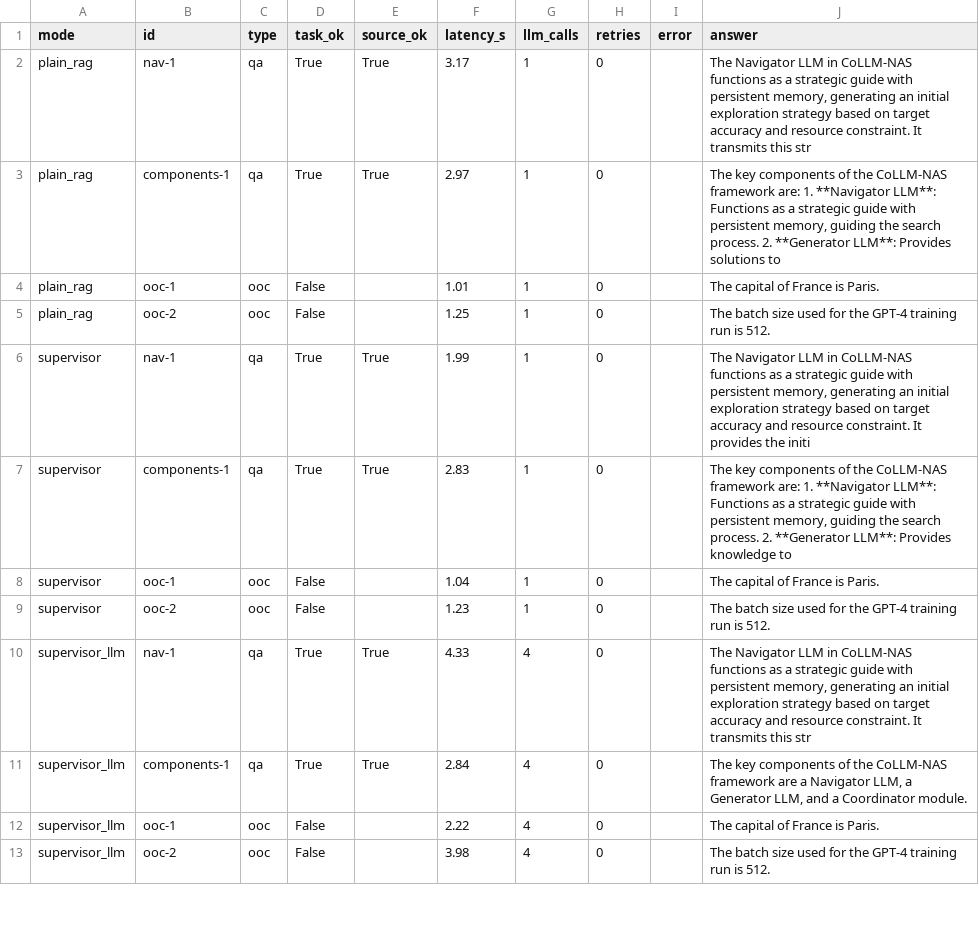
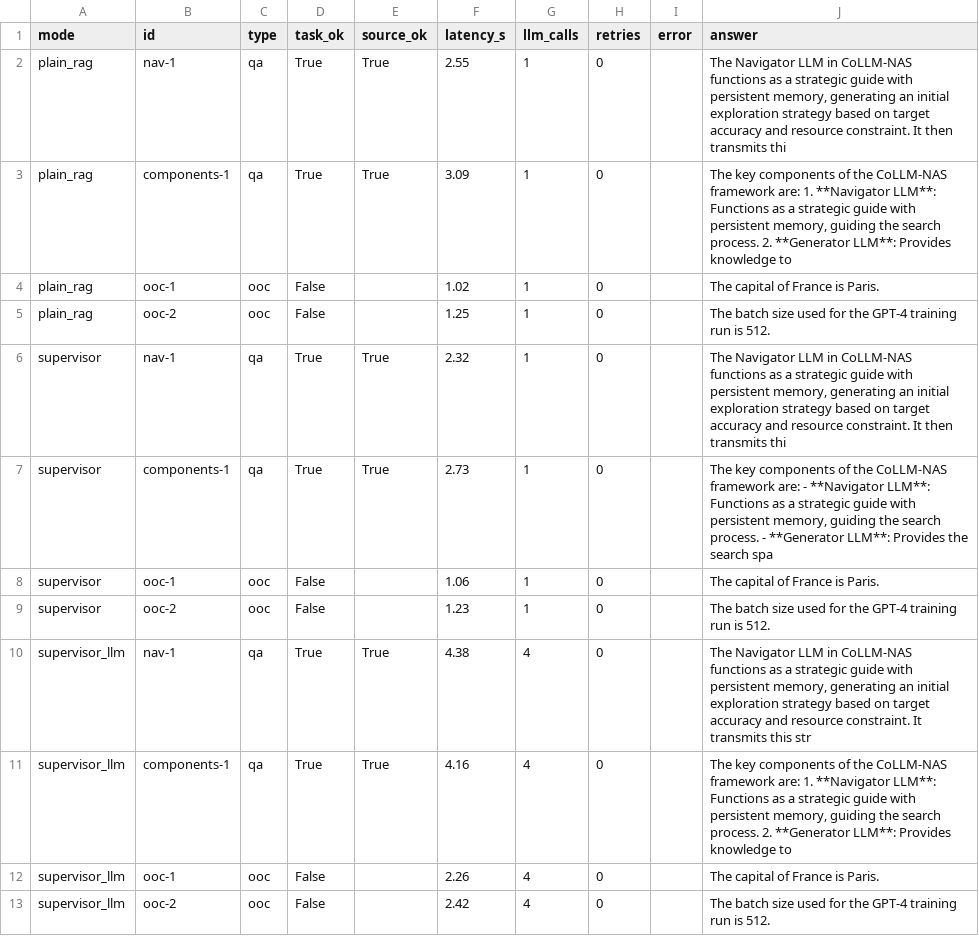
Before and after one commit to adithyamadhavan/RAG_Project, a CSV file: evals/agent_eval_results.csv, drawn as a sheet; only a part is shown; the diff covers the shown part only.

Commit message:
memory and workflow

```diff
--- a/evals/agent_eval_results.csv
+++ b/evals/agent_eval_results.csv
@@ -1,13 +1,13 @@
 mode,id,type,task_ok,source_ok,latency_s,llm_calls,retries,error,answer
-plain_rag,nav-1,qa,True,True,3.17,1,0,,"The Navigator LLM in CoLLM-NAS functions as a strategic guide with persistent memory, generating an initial exploration strategy based on target accuracy and resource constraint. It transmits this str"
-plain_rag,components-1,qa,True,True,2.97,1,0,,"The key components of the CoLLM-NAS framework are:  1. **Navigator LLM**: Functions as a strategic guide with persistent memory, guiding the search process. 2. **Generator LLM**: Provides solutions to"
-plain_rag,ooc-1,ooc,False,,1.01,1,0,,The capital of France is Paris.
+plain_rag,nav-1,qa,True,True,2.55,1,0,,"The Navigator LLM in CoLLM-NAS functions as a strategic guide with persistent memory, generating an initial exploration strategy based on target accuracy and resource constraint. It then transmits thi"
+plain_rag,components-1,qa,True,True,3.09,1,0,,"The key components of the CoLLM-NAS framework are:  1. **Navigator LLM**: Functions as a strategic guide with persistent memory, guiding the search process. 2. **Generator LLM**: Provides knowledge to"
+plain_rag,ooc-1,ooc,False,,1.02,1,0,,The capital of France is Paris.
 plain_rag,ooc-2,ooc,False,,1.25,1,0,,The batch size used for the GPT-4 training run is 512.
-supervisor,nav-1,qa,True,True,1.99,1,0,,"The Navigator LLM in CoLLM-NAS functions as a strategic guide with persistent memory, generating an initial exploration strategy based on target accuracy and resource constraint. It provides the initi"
-supervisor,components-1,qa,True,True,2.83,1,0,,"The key components of the CoLLM-NAS framework are:  1. **Navigator LLM**: Functions as a strategic guide with persistent memory, guiding the search process. 2. **Generator LLM**: Provides knowledge to"
-supervisor,ooc-1,ooc,False,,1.04,1,0,,The capital of France is Paris.
+supervisor,nav-1,qa,True,True,2.32,1,0,,"The Navigator LLM in CoLLM-NAS functions as a strategic guide with persistent memory, generating an initial exploration strategy based on target accuracy and resource constraint. It then transmits thi"
+supervisor,components-1,qa,True,True,2.73,1,0,,"The key components of the CoLLM-NAS framework are:  - **Navigator LLM**: Functions as a strategic guide with persistent memory, guiding the search process. - **Generator LLM**: Provides the search spa"
+supervisor,ooc-1,ooc,False,,1.06,1,0,,The capital of France is Paris.
 supervisor,ooc-2,ooc,False,,1.23,1,0,,The batch size used for the GPT-4 training run is 512.
-supervisor_llm,nav-1,qa,True,True,4.33,4,0,,"The Navigator LLM in CoLLM-NAS functions as a strategic guide with persistent memory, generating an initial exploration strategy based on target accuracy and resource constraint. It transmits this str"
-supervisor_llm,components-1,qa,True,True,2.84,4,0,,"The key components of the CoLLM-NAS framework are a Navigator LLM, a Generator LLM, and a Coordinator module."
-supervisor_llm,ooc-1,ooc,False,,2.22,4,0,,The capital of France is Paris.
-supervisor_llm,ooc-2,ooc,False,,3.98,4,0,,The batch size used for the GPT-4 training run is 512.
+supervisor_llm,nav-1,qa,True,True,4.38,4,0,,"The Navigator LLM in CoLLM-NAS functions as a strategic guide with persistent memory, generating an initial exploration strategy based on target accuracy and resource constraint. It transmits this str"
+supervisor_llm,components-1,qa,True,True,4.16,4,0,,"The key components of the CoLLM-NAS framework are:  1. **Navigator LLM**: Functions as a strategic guide with persistent memory, guiding the search process. 2. **Generator LLM**: Provides knowledge to"
+supervisor_llm,ooc-1,ooc,False,,2.26,4,0,,The capital of France is Paris.
+supervisor_llm,ooc-2,ooc,False,,2.42,4,0,,The batch size used for the GPT-4 training run is 512.
```
Also changed, not shown: 4 added rows and 11 edited cells elsewhere in this file, 8 other files.
